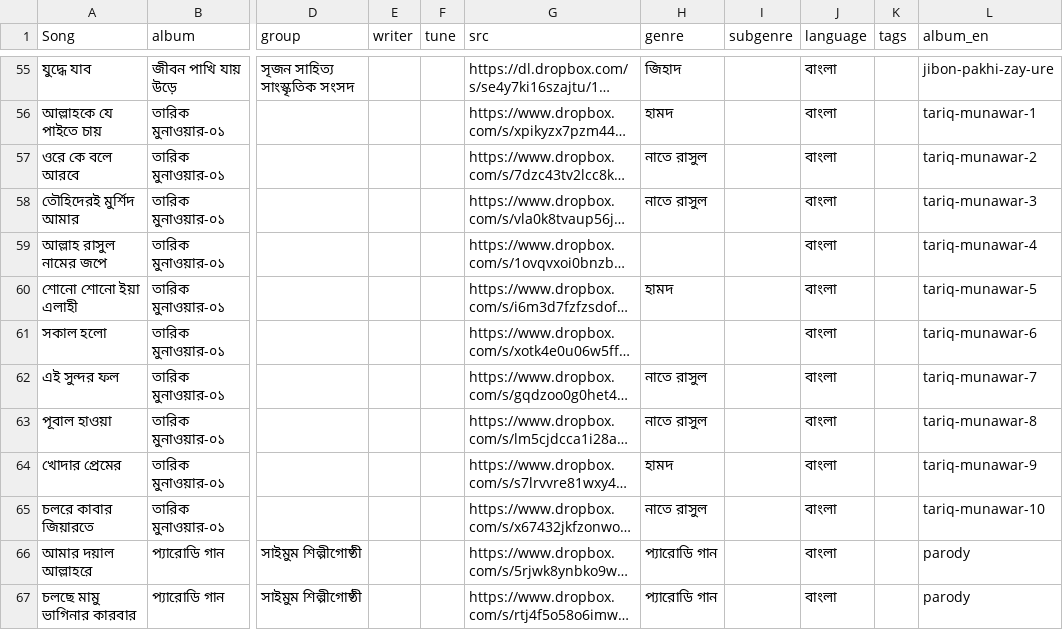
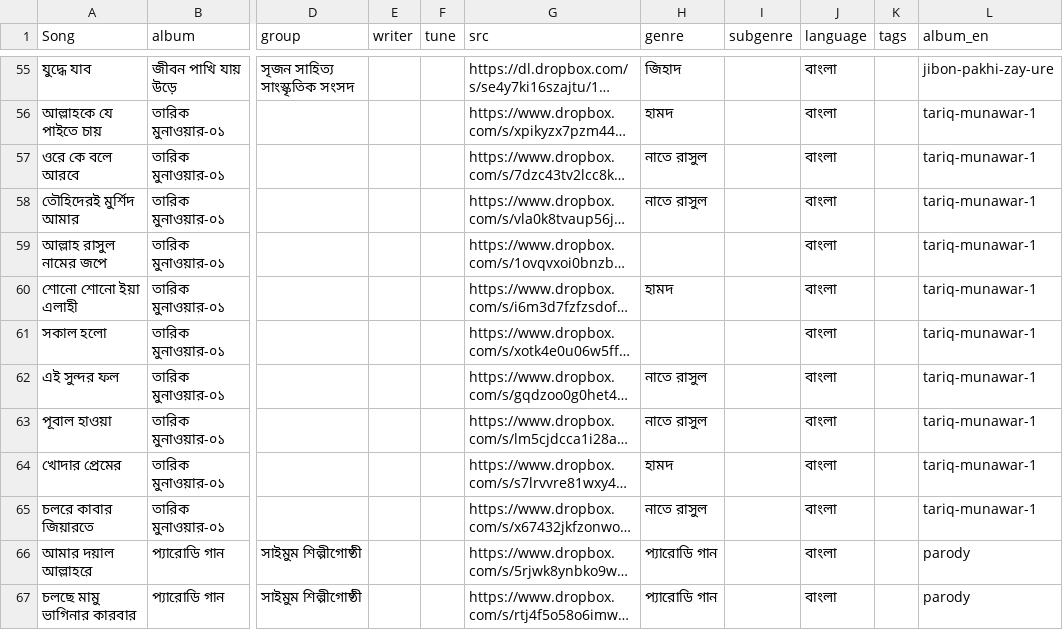
Before and after one commit to alomoy/songit, a CSV file: radio/songs.csv, drawn as a sheet; only a part is shown, gaps mark what is left out; long unchanged cells end in …; the diff names each change by its address in the sheet, - before the commit and + after, or states it on an @@ line.

Commit message:
Sync players/ pages with consolidated album_en values in songs.csv
Ahmed Bukhatir's tracks are now grouped into a single bukhatir-1 album
(was scattered under Uncat), and the Tariq Munawar collection tracks
were consolidated from 10 separate album_en groups down to just
tariq-munawar-1 and tariq-munawar-3, so sync_albums.py removed the
now-orphaned pages. index.html, albums.html, and singers.html
regenerated to match (84 albums).

```diff
--- a/radio/songs.csv
+++ b/radio/songs.csv
-L57 (album_en): tariq-munawar-2
+L57 (album_en): tariq-munawar-1
-L58 (album_en): tariq-munawar-3
+L58 (album_en): tariq-munawar-1
-L59 (album_en): tariq-munawar-4
+L59 (album_en): tariq-munawar-1
-L60 (album_en): tariq-munawar-5
+L60 (album_en): tariq-munawar-1
-L61 (album_en): tariq-munawar-6
+L61 (album_en): tariq-munawar-1
-L62 (album_en): tariq-munawar-7
+L62 (album_en): tariq-munawar-1
-L63 (album_en): tariq-munawar-8
+L63 (album_en): tariq-munawar-1
-L64 (album_en): tariq-munawar-9
+L64 (album_en): tariq-munawar-1
-L65 (album_en): tariq-munawar-10
+L65 (album_en): tariq-munawar-1
```
Also changed, not shown: 26 other files.
